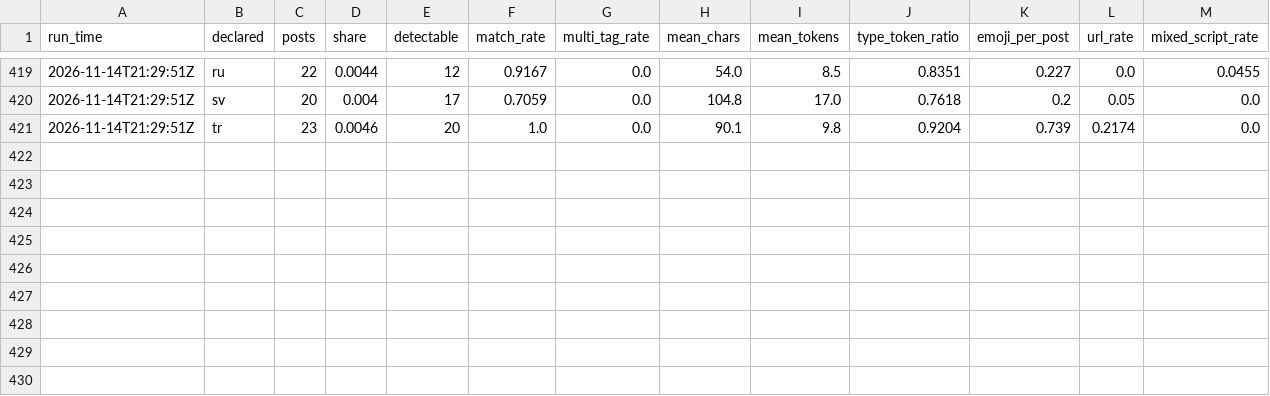
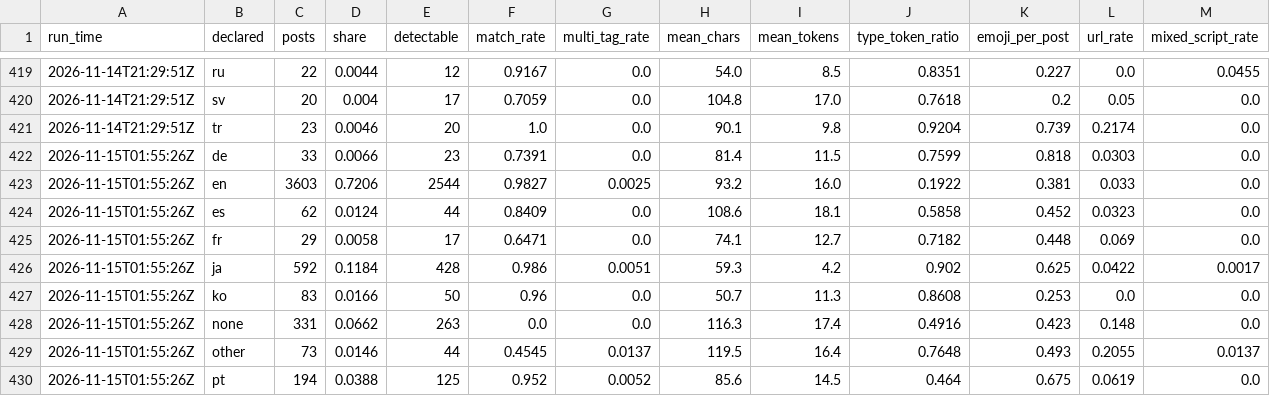
Before and after one commit to ifoslien/bluesky-language-dashboard, a CSV file: language_summary.csv, drawn as a sheet; only a part is shown, gaps mark what is left out.

```diff
--- a/language_summary.csv
+++ b/language_summary.csv
@@ -421 +421,10 @@ run_time,declared,posts,share,detectable,match_rate,multi_tag_rate,mean_chars,me
 2026-11-14T21:29:51Z,tr,23,0.0046,20,1.0,0.0,90.1,9.8,0.9204,0.739,0.2174,0.0
+2026-11-15T01:55:26Z,de,33,0.0066,23,0.7391,0.0,81.4,11.5,0.7599,0.818,0.0303,0.0
+2026-11-15T01:55:26Z,en,3603,0.7206,2544,0.9827,0.0025,93.2,16.0,0.1922,0.381,0.033,0.0
+2026-11-15T01:55:26Z,es,62,0.0124,44,0.8409,0.0,108.6,18.1,0.5858,0.452,0.0323,0.0
+2026-11-15T01:55:26Z,fr,29,0.0058,17,0.6471,0.0,74.1,12.7,0.7182,0.448,0.069,0.0
+2026-11-15T01:55:26Z,ja,592,0.1184,428,0.986,0.0051,59.3,4.2,0.902,0.625,0.0422,0.0017
+2026-11-15T01:55:26Z,ko,83,0.0166,50,0.96,0.0,50.7,11.3,0.8608,0.253,0.0,0.0
+2026-11-15T01:55:26Z,none,331,0.0662,263,0.0,0.0,116.3,17.4,0.4916,0.423,0.148,0.0
+2026-11-15T01:55:26Z,other,73,0.0146,44,0.4545,0.0137,119.5,16.4,0.7648,0.493,0.2055,0.0137
+2026-11-15T01:55:26Z,pt,194,0.0388,125,0.952,0.0052,85.6,14.5,0.464,0.675,0.0619,0.0
```
Also changed, not shown: language_pairs.csv.
